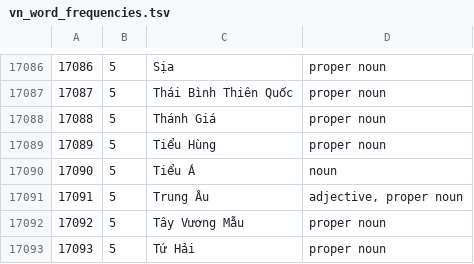
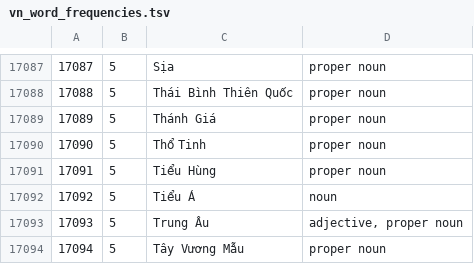
Before and after one commit to tabidots/vn-freqs, a TSV file: vn_word_frequencies.tsv, drawn as a sheet; only a part is shown, gaps mark what is left out; the shorter side is filled out with more unchanged rows; the diff covers the shown part only; the diff names each change by its address in the sheet, - before the commit and + after, or states it on an @@ line.

```diff
--- a/vn_word_frequencies.tsv
+++ b/vn_word_frequencies.tsv
@@ column A renumbered from row 584 down @@
+row 17090: 17090 | 5 | Thổ Tinh | proper noun
```
Also changed, not shown: 3 added rows and 2 removed rows elsewhere in this file.
